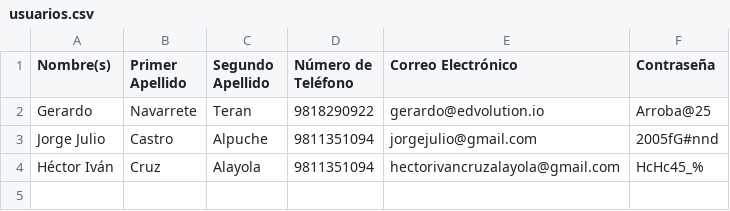
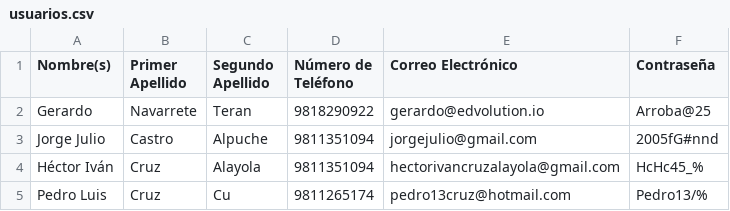
Before and after one commit to hectorcruzza/PedalRide-Rentals, a CSV file: usuarios.csv, drawn as a sheet.

```diff
--- a/usuarios.csv
+++ b/usuarios.csv
@@ -4 +4,2 @@ Jorge Julio,Castro,Alpuche,9811351094,jorgejulio@gmail.com,2005fG#nnd
 Héctor Iván,Cruz,Alayola,9811351094,hectorivancruzalayola@gmail.com,HcHc45_%
+Pedro Luis,Cruz,Cu,9811265174,pedro13cruz@hotmail.com,Pedro13/%
```
Also changed, not shown: 14 other files.
